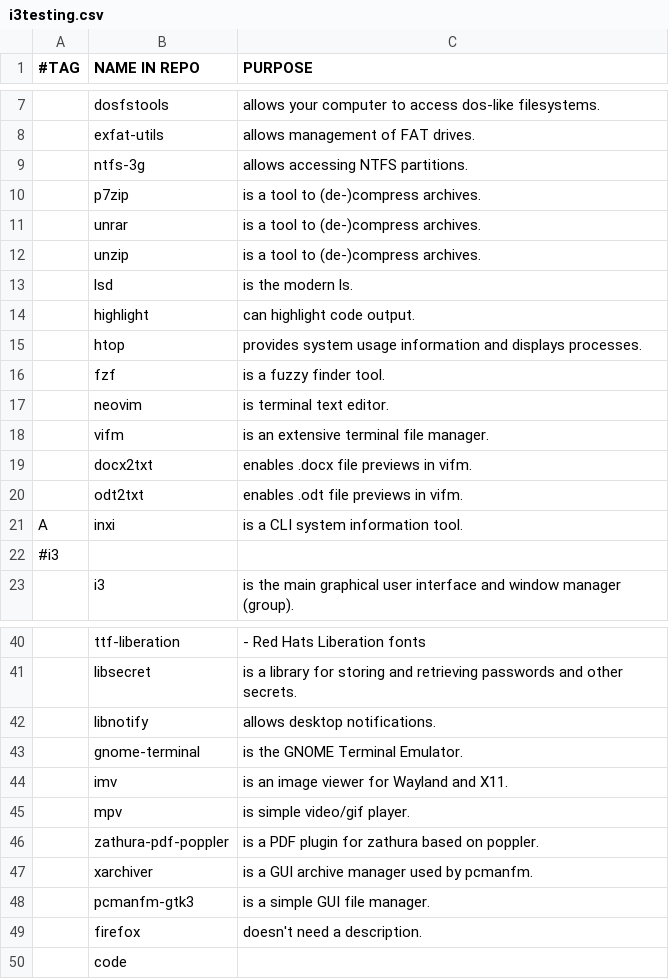
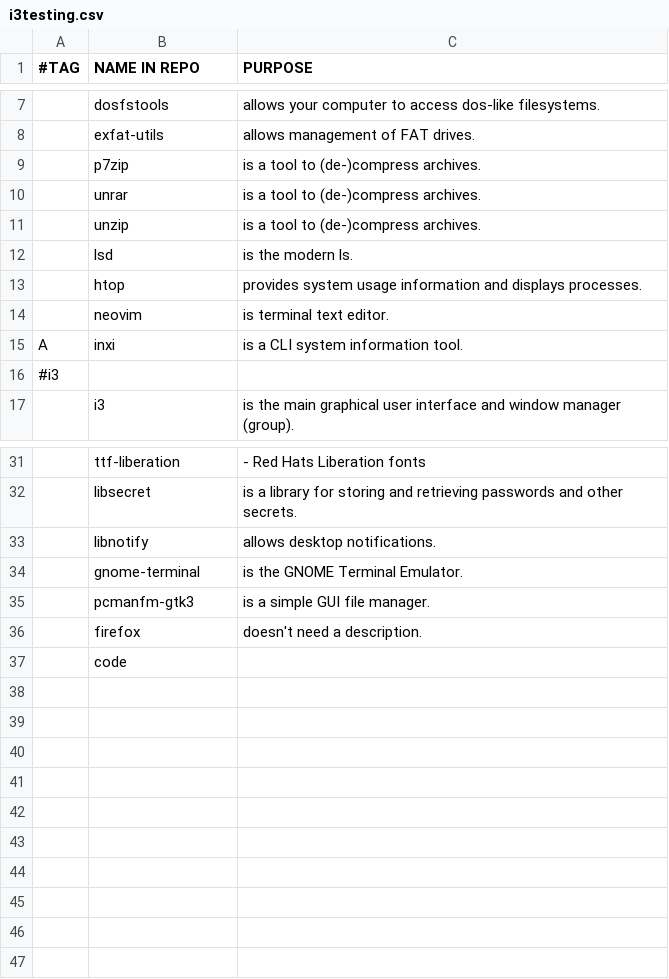
Before and after one commit to ispanos/anergos, a CSV file: programs/i3testing.csv, drawn as a sheet; only a part is shown, gaps mark what is left out; the diff covers the shown part only; the diff names each change by its address in the sheet, - before the commit and + after, or states it on an @@ line.

```diff
--- a/programs/i3testing.csv
+++ b/programs/i3testing.csv
-row 9:  | ntfs-3g | allows accessing NTFS partitions.
-row 14:  | highlight | can highlight code output.
-row 16:  | fzf | is a fuzzy finder tool.
-row 18:  | vifm | is an extensive terminal file manager.
-row 19:  | docx2txt | enables .docx file previews in vifm.
-row 20:  | odt2txt | enables .odt file previews in vifm.
-row 44:  | imv | is an image viewer for Wayland and X11.
-row 45:  | mpv | is simple video/gif player.
-row 46:  | zathura-pdf-poppler | is a PDF plugin for zathura based on poppler.
-row 47:  | xarchiver | is a GUI archive manager used by pcmanfm.
```
Also changed, not shown: 3 removed rows elsewhere in this file.
